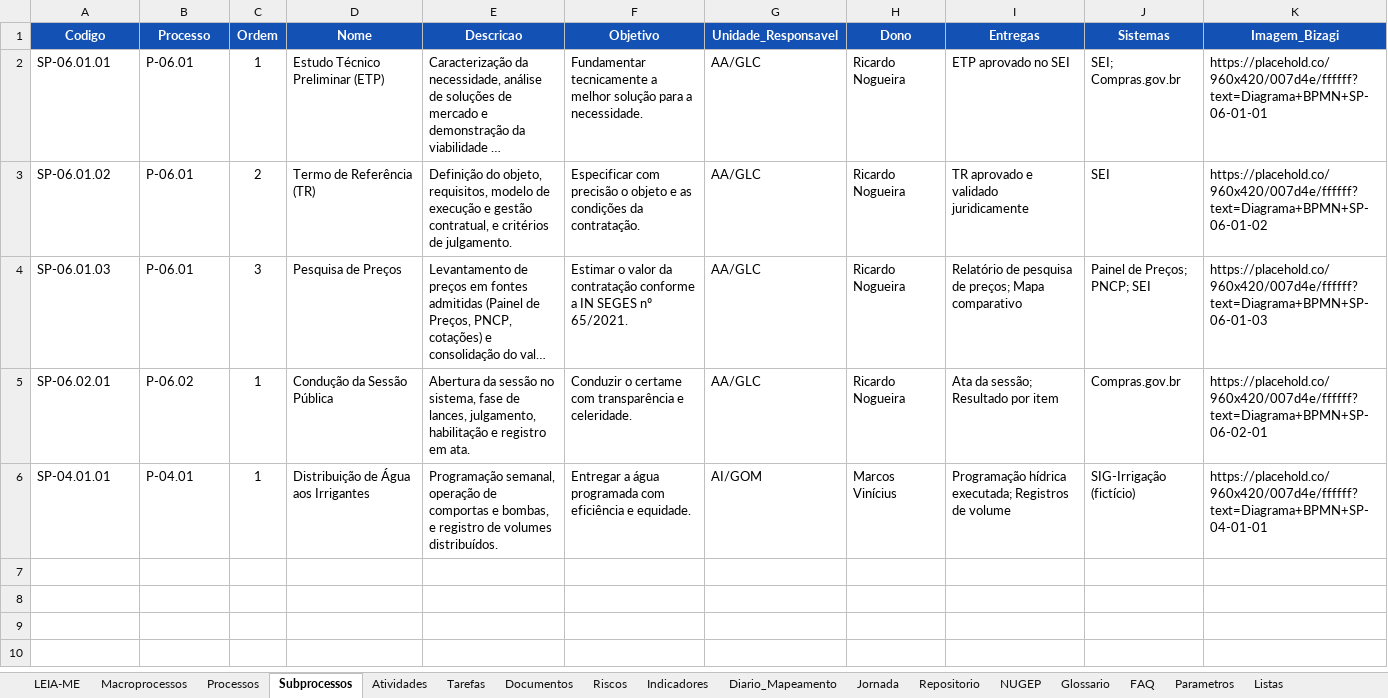
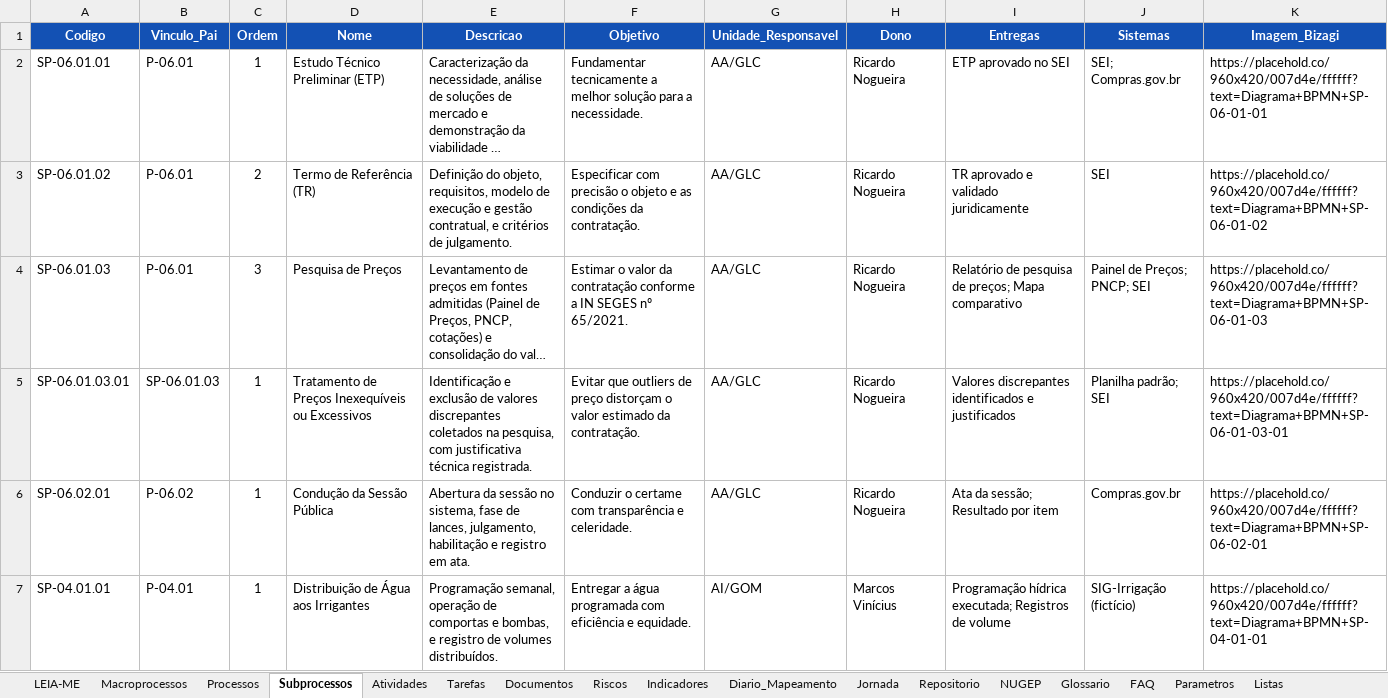
Before and after one commit to ordonescodevasf/painel_de_processos, an Excel workbook: data/painel-processos-dados.xlsx, sheet Subprocessos, drawn as a sheet; long unchanged cells end in …; values as stored, in another font and other column widths than the file's, no borders; charts and pictures not drawn; the diff names each change by its address in the sheet, - before the commit and + after, or states it on an @@ line.

```diff
--- a/data/painel-processos-dados.xlsx (sheet Subprocessos)
+++ b/data/painel-processos-dados.xlsx (sheet Subprocessos)
-B1: Processo
+B1: Vinculo_Pai
+row 5: SP-06.01.03.01 | SP-06.01.03 | 1 | Tratamento de Preços Inexequíveis ou Excessivos | Identificação e exclusão de valores discrepantes coletados na pesquisa, com justificativa técnica registrada. | Evitar que outliers de preço distorçam o valor estimado da contratação. | AA/GLC | Ricardo Nogueira | Valores discrepantes identificados e justificados | Planilha padrão; SEI | https://placehold.co/960x420/007d4e/ffffff?text=Diagrama+BPMN+SP-06-01-03-01
```
Also changed, not shown: sheet Processos, sheet Atividades, sheet LEIA-ME, sheet FAQ, sheet Repositorio, 8 other files.
